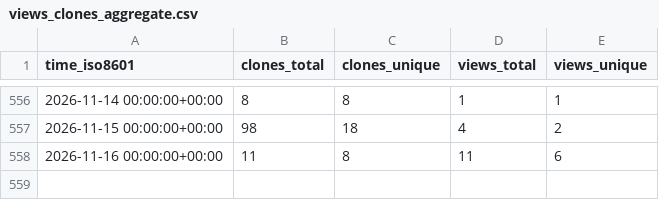
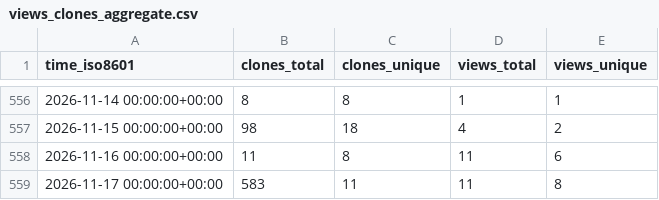
Before and after one commit to thorek1/MacroModelling.jl, a CSV file: thorek1/MacroModelling.jl/ghrs-data/views_clones_aggregate.csv, drawn as a sheet; only a part is shown, gaps mark what is left out.

```diff
--- a/thorek1/MacroModelling.jl/ghrs-data/views_clones_aggregate.csv
+++ b/thorek1/MacroModelling.jl/ghrs-data/views_clones_aggregate.csv
@@ -558 +558,2 @@ time_iso8601,clones_total,clones_unique,views_total,views_unique
 2026-11-16 00:00:00+00:00,11,8,11,6
+2026-11-17 00:00:00+00:00,583,11,11,8
```
Also changed, not shown: 1 other file.
